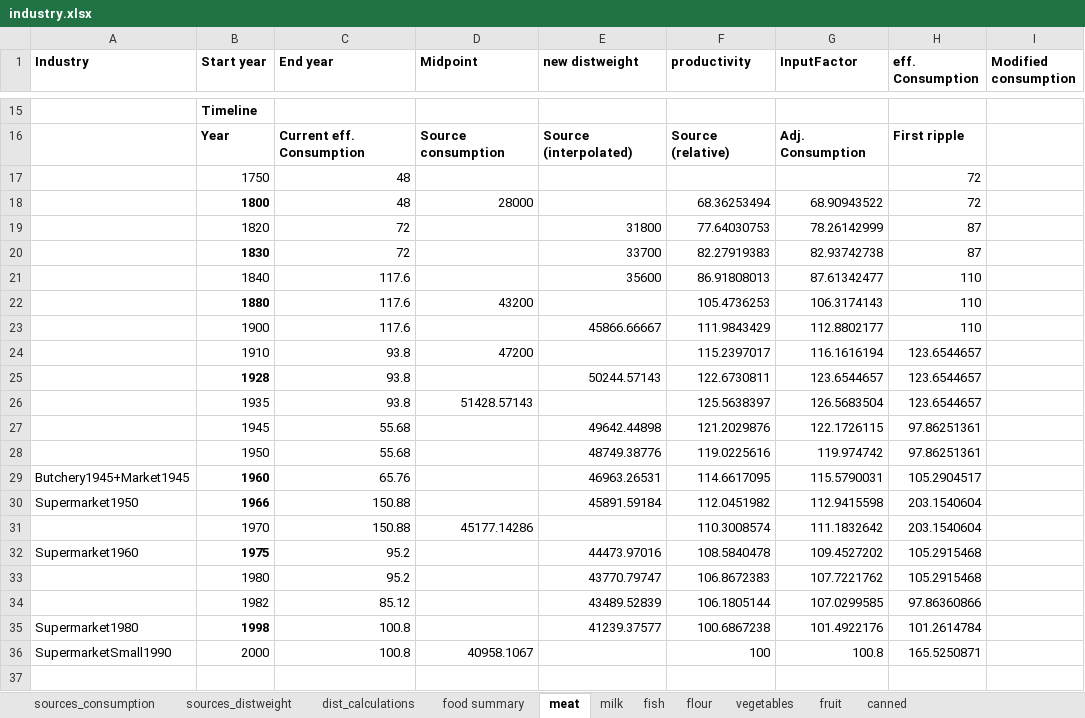
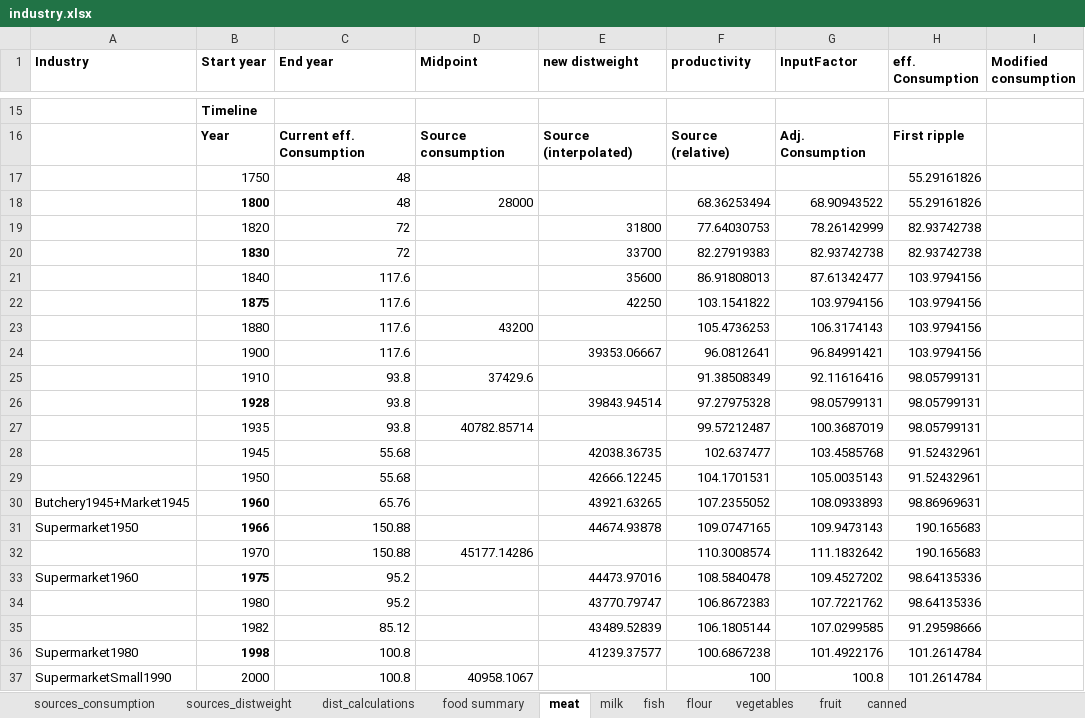
Before and after one commit to martin509/simutrans-pak128.britain, an Excel workbook: industry/industry.xlsx, sheet meat, drawn as a sheet; only a part is shown, gaps mark what is left out; values as stored, in another font and other column widths than the file's, no borders; removed rows and columns are numbered as before the commit, all else as after; the diff covers the shown part only; the diff names each change by its address in the sheet, - before the commit and + after, or states it on an @@ line.

```diff
--- a/industry/industry.xlsx (sheet meat)
+++ b/industry/industry.xlsx (sheet meat)
-H17:H18 (eff. Consumption): 72
+H17:H18 (eff. Consumption): 55.29161826
-H19:H20 (eff. Consumption): 87
+H19:H20 (eff. Consumption): 82.93742738
-H21 (eff. Consumption): 110
+H21 (eff. Consumption): 103.9794156
+row 22:  | 1875 | 117.6 |  | 42250 | 103.1541822 | 103.9794156 | 103.9794156
-B23 bold: on
+B23 bold: off
-H23 (eff. Consumption): 110
+H23 (eff. Consumption): 103.9794156
-row 23:  | 1900 | 117.6 |  | 45866.66667 | 111.9843429 | 112.8802177 | 110
-row 24:  | 1910 | 93.8 | 47200 |  | 115.2397017 | 116.1616194 | 123.6544657
-row 25:  | 1928 | 93.8 |  | 50244.57143 | 122.6730811 | 123.6544657 | 123.6544657
-row 26:  | 1935 | 93.8 | 51428.57143 |  | 125.5638397 | 126.5683504 | 123.6544657
-row 27:  | 1945 | 55.68 |  | 49642.44898 | 121.2029876 | 122.1726115 | 97.86251361
-row 28:  | 1950 | 55.68 |  | 48749.38776 | 119.0225616 | 119.974742 | 97.86251361
+row 24:  | 1900 | 117.6 |  | 39353.06667 | 96.0812641 | 96.84991421 | 103.9794156
+row 25:  | 1910 | 93.8 | 37429.6 |  | 91.38508349 | 92.11616416 | 98.05799131
+row 26:  | 1928 | 93.8 |  | 39843.94514 | 97.27975328 | 98.05799131 | 98.05799131
+row 27:  | 1935 | 93.8 | 40782.85714 |  | 99.57212487 | 100.3687019 | 98.05799131
+row 28:  | 1945 | 55.68 |  | 42038.36735 | 102.637477 | 103.4585768 | 91.52432961
+row 29:  | 1950 | 55.68 |  | 42666.12245 | 104.1701531 | 105.0035143 | 91.52432961
-E30 (new distweight): 46963.26531
+E30 (new distweight): 43921.63265
-F30 (productivity): 114.6617095
+F30 (productivity): 107.2355052
-G30 (InputFactor): 115.5790031
+G30 (InputFactor): 108.0933893
-H30 (eff. Consumption): 105.2904517
+H30 (eff. Consumption): 98.86969631
-E31 (new distweight): 45891.59184
+E31 (new distweight): 44674.93878
-F31 (productivity): 112.0451982
+F31 (productivity): 109.0747165
-G31 (InputFactor): 112.9415598
+G31 (InputFactor): 109.9473143
-H31:H32 (eff. Consumption): 203.1540604
+H31:H32 (eff. Consumption): 190.165683
-H33:H34 (eff. Consumption): 105.2915468
+H33:H34 (eff. Consumption): 98.64135336
-H35 (eff. Consumption): 97.86360866
+H35 (eff. Consumption): 91.29598666
-H37 (eff. Consumption): 165.5250871
+H37 (eff. Consumption): 101.2614784
```
Also changed, not shown: 10 edited cells elsewhere in this sheet, sheet fish, sheet food summary, sheet dist_calculations, sheet sources_consumption, sheet canned, sheet vegetables, formulas that keep their value.
